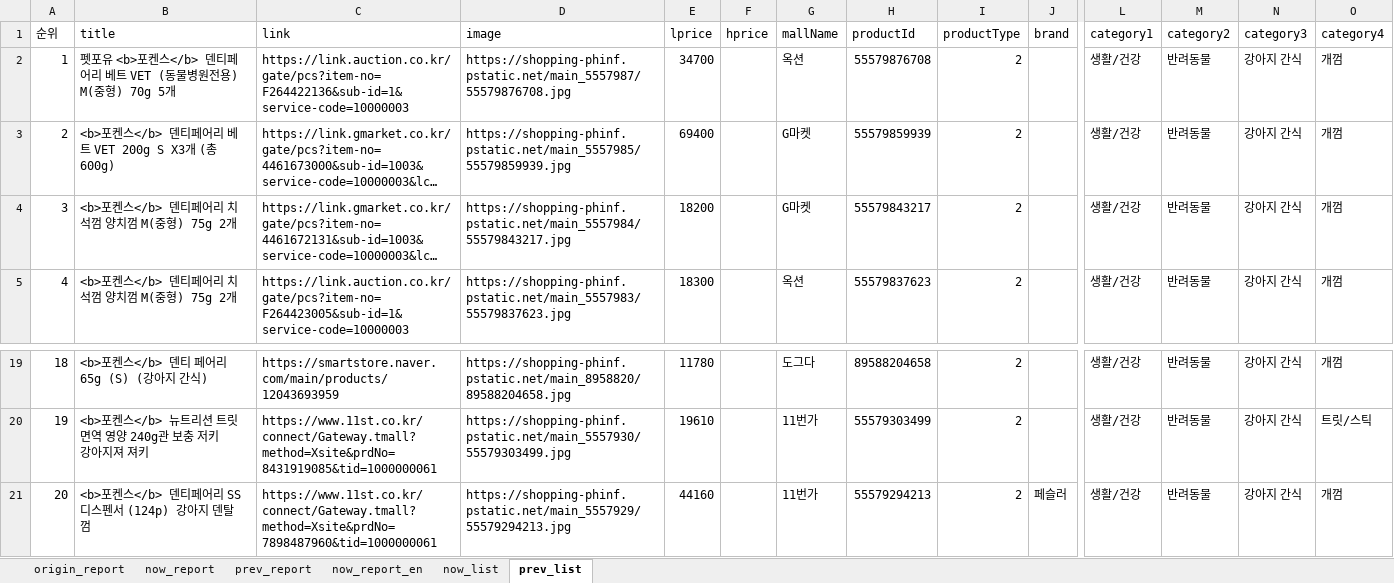
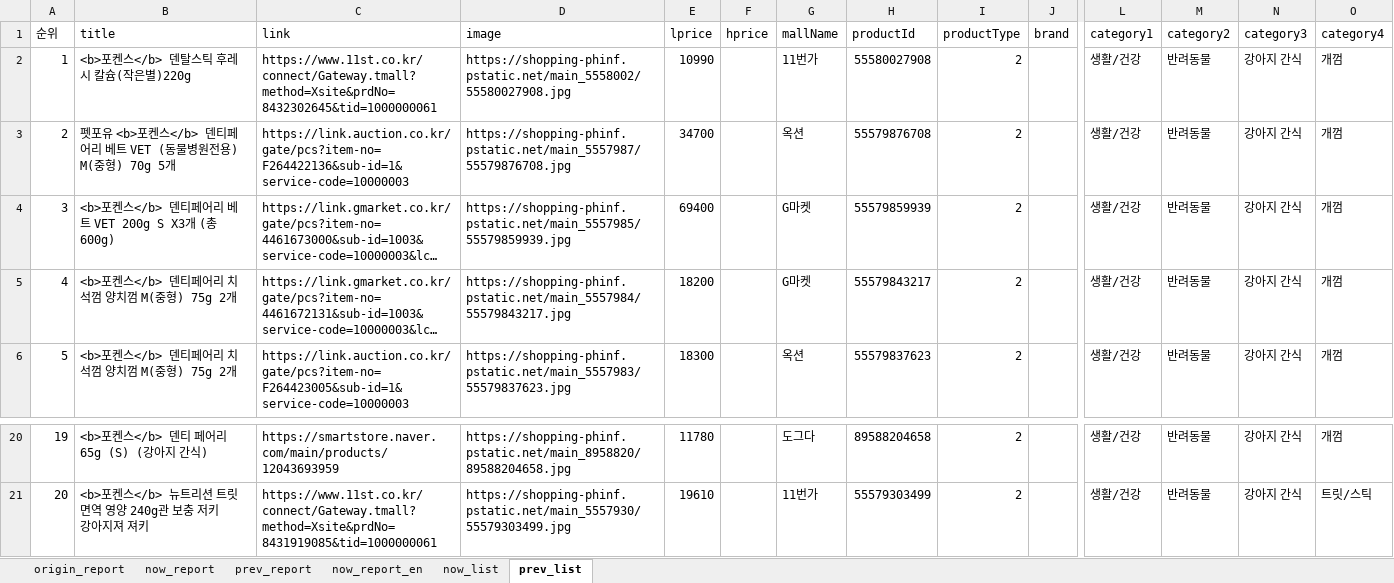
Before and after one commit to SeohuiJeong0420/ai_x, an Excel workbook: source/09/genai_rpa.xlsx, sheet prev_list, drawn as a sheet; only a part is shown, gaps mark what is left out; long unchanged cells end in …; values as stored, in another font and other column widths than the file's, no borders; removed rows and columns are numbered as before the commit, all else as after; rows hold the shown columns only; the diff names each change by its address in the sheet, - before the commit and + after, or states it on an @@ line.

```diff
--- a/source/09/genai_rpa.xlsx (sheet prev_list)
+++ b/source/09/genai_rpa.xlsx (sheet prev_list)
+row 2: 1 | <b>포켄스</b> 덴탈스틱 후레시 칼슘(작은별)220g | https://www.11st.co.kr/connect/Gateway.tmall?method=Xsite&prdNo=8432302645&tid=1000000061 | https://shopping-phinf.pstatic.net/main_5558002/55580027908.jpg | 10990 |  | 11번가 | 55580027908 | 2 |  | 생활/건강 | 반려동물 | 강아지 간식 | 개껌
@@ column A (순위) renumbered between rows 3 and 21 @@
-row 21: 20 | <b>포켄스</b> 덴티페어리 SS 디스펜서 (124p) 강아지 덴탈껌 | https://www.11st.co.kr/connect/Gateway.tmall?method=Xsite&prdNo=7898487960&tid=1000000061 | https://shopping-phinf.pstatic.net/main_5557929/55579294213.jpg | 44160 |  | 11번가 | 55579294213 | 2 | 페슬러 | 생활/건강 | 반려동물 | 강아지 간식 | 개껌
```
Also changed, not shown: sheet now_list, 4 other files.
